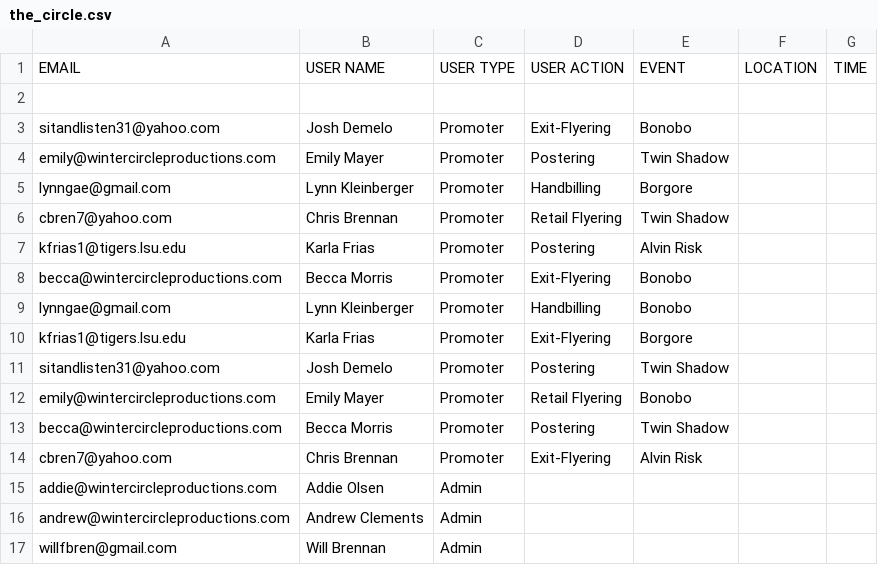
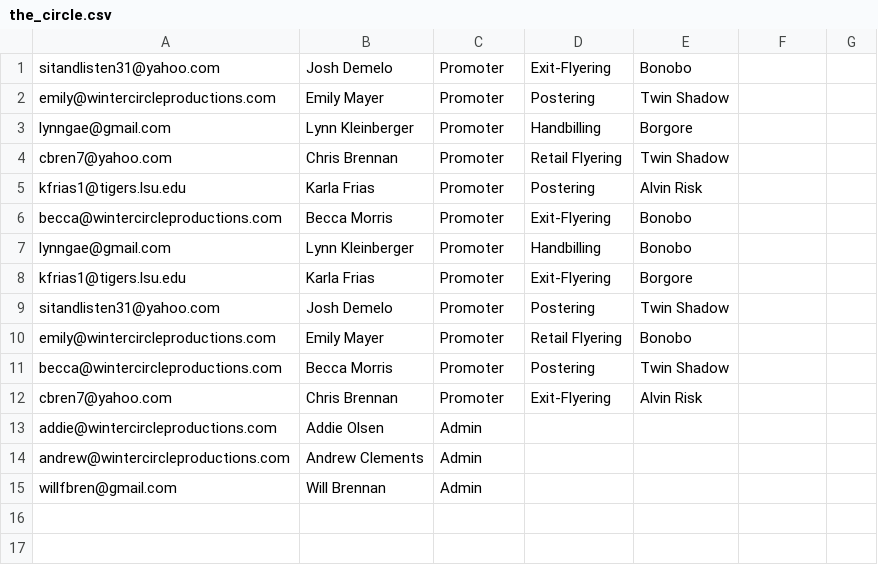
Before and after one commit to DustinPeabody/theCircle, a CSV file: db/the_circle.csv, drawn as a sheet; the diff names each change by its address in the sheet, - before the commit and + after, or states it on an @@ line.

```diff
--- a/db/the_circle.csv
+++ b/db/the_circle.csv
-row 1: EMAIL | USER NAME | USER TYPE | USER ACTION | EVENT | LOCATION | TIME
-row 2: (empty)
```
Also changed, not shown: 11 other files.
